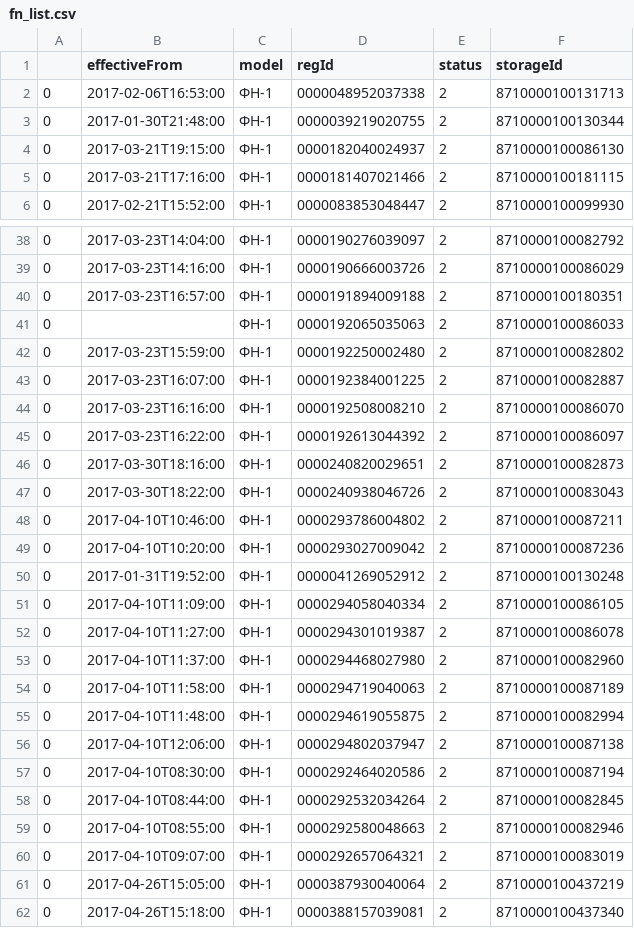
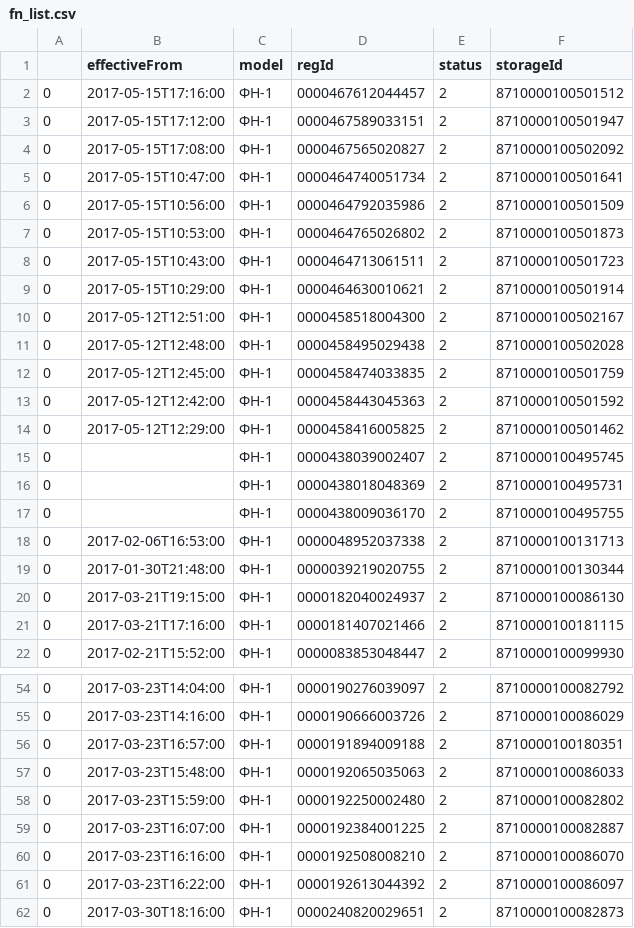
Before and after one commit to avalok11/amreports, a CSV file: OFD/fn_list.csv, drawn as a sheet; only a part is shown, gaps mark what is left out; the shorter side is filled out with more unchanged rows; the diff covers the shown part only.

```diff
--- a/OFD/fn_list.csv
+++ b/OFD/fn_list.csv
@@ -1,2 +1,18 @@
 ;effectiveFrom;model;regId;status;storageId
+0;2017-05-15T17:16:00;ФН-1;0000467612044457;2;8710000100501512
+0;2017-05-15T17:12:00;ФН-1;0000467589033151;2;8710000100501947
+0;2017-05-15T17:08:00;ФН-1;0000467565020827;2;8710000100502092
+0;2017-05-15T10:47:00;ФН-1;0000464740051734;2;8710000100501641
+0;2017-05-15T10:56:00;ФН-1;0000464792035986;2;8710000100501509
+0;2017-05-15T10:53:00;ФН-1;0000464765026802;2;8710000100501873
+0;2017-05-15T10:43:00;ФН-1;0000464713061511;2;8710000100501723
+0;2017-05-15T10:29:00;ФН-1;0000464630010621;2;8710000100501914
+0;2017-05-12T12:51:00;ФН-1;0000458518004300;2;8710000100502167
+0;2017-05-12T12:48:00;ФН-1;0000458495029438;2;8710000100502028
+0;2017-05-12T12:45:00;ФН-1;0000458474033835;2;8710000100501759
+0;2017-05-12T12:42:00;ФН-1;0000458443045363;2;8710000100501592
+0;2017-05-12T12:29:00;ФН-1;0000458416005825;2;8710000100501462
+0;;ФН-1;0000438039002407;2;8710000100495745
+0;;ФН-1;0000438018048369;2;8710000100495731
+0;;ФН-1;0000438009036170;2;8710000100495755
 0;2017-02-06T16:53:00;ФН-1;0000048952037338;2;8710000100131713
@@ -40,3 +56,3 @@
 0;2017-03-23T16:57:00;ФН-1;0000191894009188;2;8710000100180351
-0;;ФН-1;0000192065035063;2;8710000100086033
+0;2017-03-23T15:48:00;ФН-1;0000192065035063;2;8710000100086033
 0;2017-03-23T15:59:00;ФН-1;0000192250002480;2;8710000100082802
```
Also changed, not shown: 10 edited cells elsewhere in this file, OFD/df.csv, OFD/full_list.csv, 11 other files.
